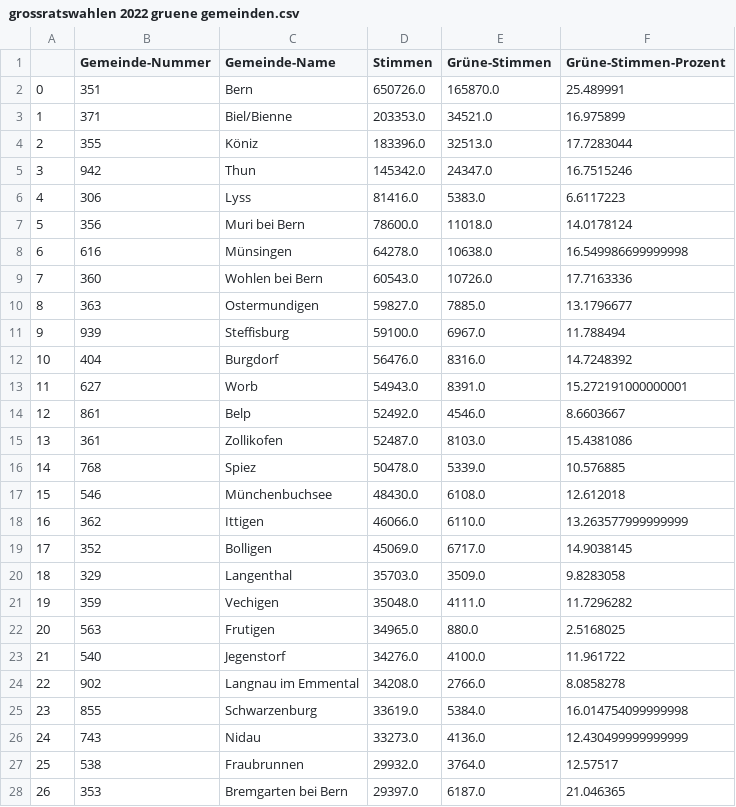
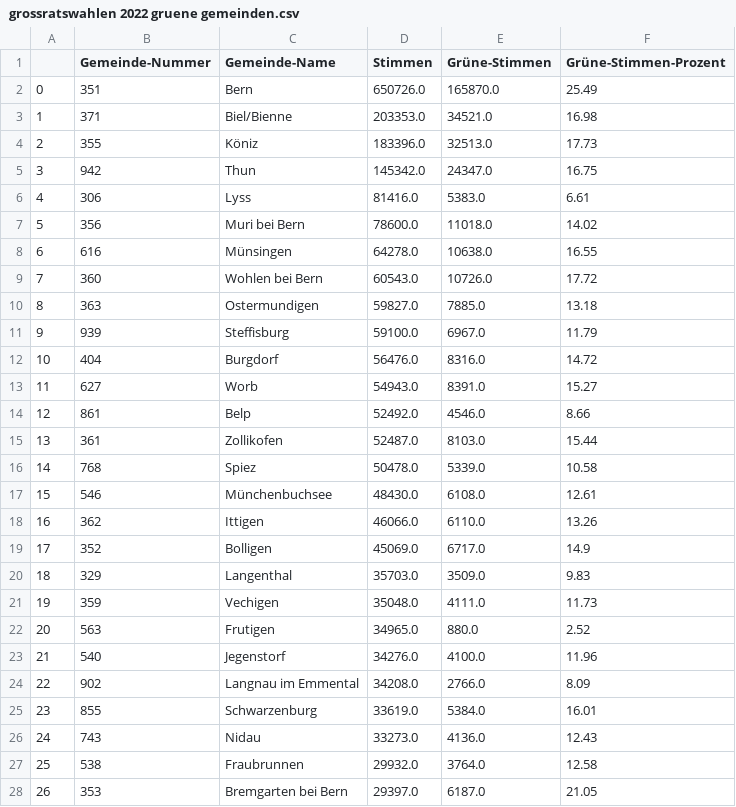
Before and after one commit to knutwannheden/swissvotes, a CSV file: grossratswahlen 2022 gruene gemeinden.csv, drawn as a sheet; only a part is shown; the diff covers the shown part only.

```diff
--- a/grossratswahlen 2022 gruene gemeinden.csv
+++ b/grossratswahlen 2022 gruene gemeinden.csv
@@ -1,28 +1,28 @@
 ,Gemeinde-Nummer,Gemeinde-Name,Stimmen,Grüne-Stimmen,Grüne-Stimmen-Prozent
-0,351,Bern,650726.0,165870.0,25.489991
-1,371,Biel/Bienne,203353.0,34521.0,16.975899
-2,355,Köniz,183396.0,32513.0,17.7283044
-3,942,Thun,145342.0,24347.0,16.7515246
-4,306,Lyss,81416.0,5383.0,6.6117223
-5,356,Muri bei Bern,78600.0,11018.0,14.0178124
-6,616,Münsingen,64278.0,10638.0,16.549986699999998
-7,360,Wohlen bei Bern,60543.0,10726.0,17.7163336
-8,363,Ostermundigen,59827.0,7885.0,13.1796677
-9,939,Steffisburg,59100.0,6967.0,11.788494
-10,404,Burgdorf,56476.0,8316.0,14.7248392
-11,627,Worb,54943.0,8391.0,15.272191000000001
-12,861,Belp,52492.0,4546.0,8.6603667
-13,361,Zollikofen,52487.0,8103.0,15.4381086
-14,768,Spiez,50478.0,5339.0,10.576885
-15,546,Münchenbuchsee,48430.0,6108.0,12.612018
-16,362,Ittigen,46066.0,6110.0,13.263577999999999
-17,352,Bolligen,45069.0,6717.0,14.9038145
-18,329,Langenthal,35703.0,3509.0,9.8283058
-19,359,Vechigen,35048.0,4111.0,11.7296282
-20,563,Frutigen,34965.0,880.0,2.5168025
-21,540,Jegenstorf,34276.0,4100.0,11.961722
-22,902,Langnau im Emmental,34208.0,2766.0,8.0858278
-23,855,Schwarzenburg,33619.0,5384.0,16.014754099999998
-24,743,Nidau,33273.0,4136.0,12.430499999999999
-25,538,Fraubrunnen,29932.0,3764.0,12.57517
-26,353,Bremgarten bei Bern,29397.0,6187.0,21.046365
+0,351,Bern,650726.0,165870.0,25.49
+1,371,Biel/Bienne,203353.0,34521.0,16.98
+2,355,Köniz,183396.0,32513.0,17.73
+3,942,Thun,145342.0,24347.0,16.75
+4,306,Lyss,81416.0,5383.0,6.61
+5,356,Muri bei Bern,78600.0,11018.0,14.02
+6,616,Münsingen,64278.0,10638.0,16.55
+7,360,Wohlen bei Bern,60543.0,10726.0,17.72
+8,363,Ostermundigen,59827.0,7885.0,13.18
+9,939,Steffisburg,59100.0,6967.0,11.79
+10,404,Burgdorf,56476.0,8316.0,14.72
+11,627,Worb,54943.0,8391.0,15.27
+12,861,Belp,52492.0,4546.0,8.66
+13,361,Zollikofen,52487.0,8103.0,15.44
+14,768,Spiez,50478.0,5339.0,10.58
+15,546,Münchenbuchsee,48430.0,6108.0,12.61
+16,362,Ittigen,46066.0,6110.0,13.26
+17,352,Bolligen,45069.0,6717.0,14.9
+18,329,Langenthal,35703.0,3509.0,9.83
+19,359,Vechigen,35048.0,4111.0,11.73
+20,563,Frutigen,34965.0,880.0,2.52
+21,540,Jegenstorf,34276.0,4100.0,11.96
+22,902,Langnau im Emmental,34208.0,2766.0,8.09
+23,855,Schwarzenburg,33619.0,5384.0,16.01
+24,743,Nidau,33273.0,4136.0,12.43
+25,538,Fraubrunnen,29932.0,3764.0,12.58
+26,353,Bremgarten bei Bern,29397.0,6187.0,21.05
```
Also changed, not shown: 81 edited cells elsewhere in this file, 1 other file.
